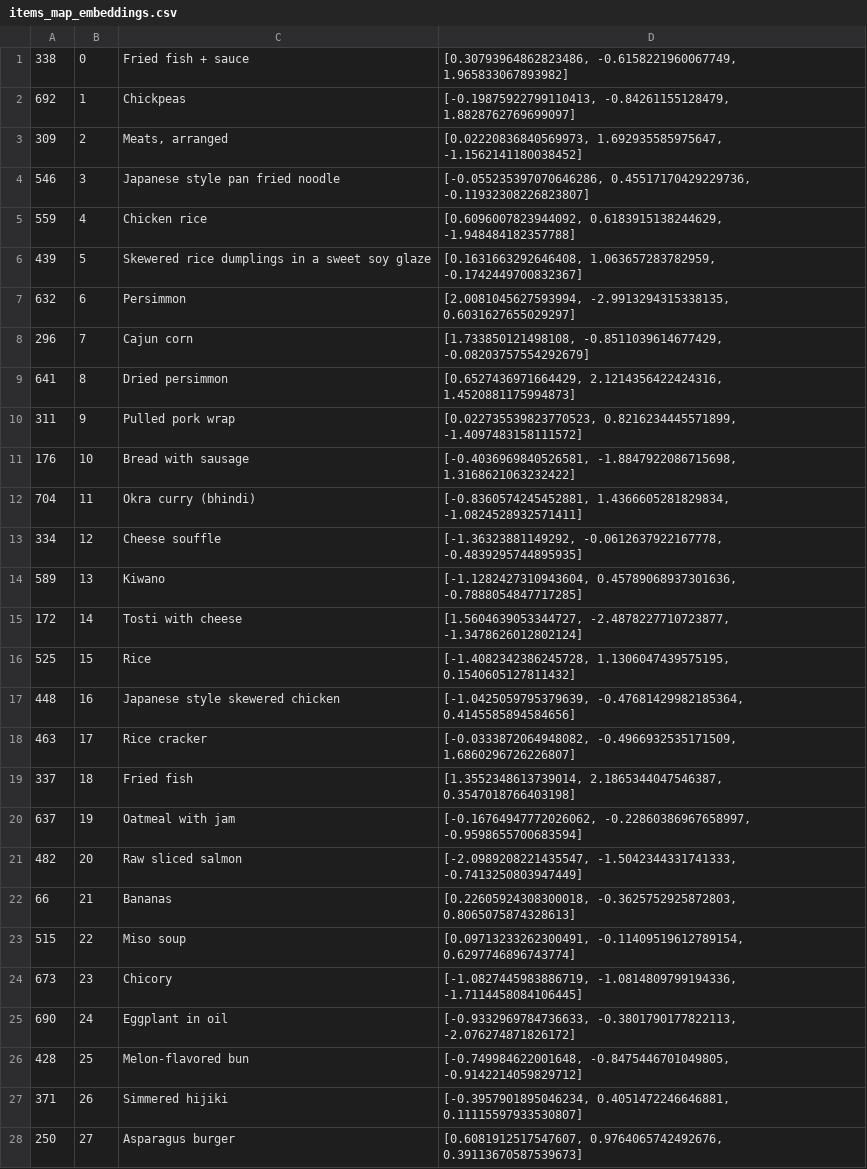
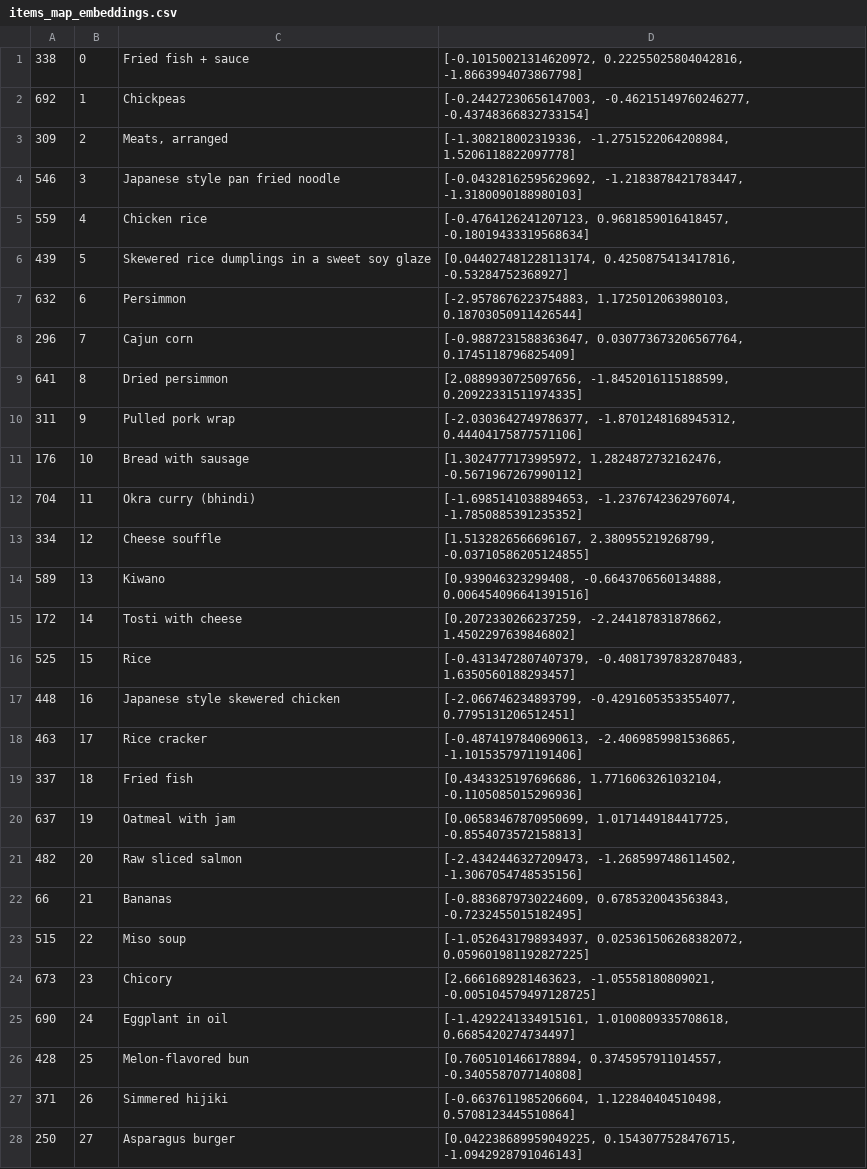
Before and after one commit to paul-ndl/real-data, a CSV file: items_map_embeddings.csv, drawn as a sheet; only a part is shown; the diff covers the shown part only.

Commit message:
add salience

```diff
--- a/items_map_embeddings.csv
+++ b/items_map_embeddings.csv
@@ -1,28 +1,28 @@
-338,0,Fried fish + sauce,"[0.30793964862823486, -0.6158221960067749, 1.965833067893982]"
-692,1,Chickpeas,"[-0.19875922799110413, -0.84261155128479, 1.8828762769699097]"
-309,2,"Meats, arranged","[0.02220836840569973, 1.692935585975647, -1.1562141180038452]"
-546,3,Japanese style pan fried noodle,"[-0.055235397070646286, 0.45517170429229736, -0.11932308226823807]"
-559,4,Chicken rice,"[0.6096007823944092, 0.6183915138244629, -1.948484182357788]"
-439,5,Skewered rice dumplings in a sweet soy glaze,"[0.1631663292646408, 1.063657283782959, -0.1742449700832367]"
-632,6,Persimmon,"[2.0081045627593994, -2.9913294315338135, 0.6031627655029297]"
-296,7,Cajun corn,"[1.733850121498108, -0.8511039614677429, -0.08203757554292679]"
-641,8,Dried persimmon,"[0.6527436971664429, 2.1214356422424316, 1.4520881175994873]"
-311,9,Pulled pork wrap,"[0.022735539823770523, 0.8216234445571899, -1.4097483158111572]"
-176,10,Bread with sausage,"[-0.4036969840526581, -1.8847922086715698, 1.3168621063232422]"
-704,11,Okra curry (bhindi),"[-0.8360574245452881, 1.4366605281829834, -1.0824528932571411]"
-334,12,Cheese souffle,"[-1.36323881149292, -0.0612637922167778, -0.4839295744895935]"
-589,13,Kiwano,"[-1.1282427310943604, 0.45789068937301636, -0.7888054847717285]"
-172,14,Tosti with cheese,"[1.5604639053344727, -2.4878227710723877, -1.3478626012802124]"
-525,15,Rice,"[-1.4082342386245728, 1.1306047439575195, 0.1540605127811432]"
-448,16,Japanese style skewered chicken,"[-1.0425059795379639, -0.47681429982185364, 0.4145585894584656]"
-463,17,Rice cracker,"[-0.0333872064948082, -0.4966932535171509, 1.6860296726226807]"
-337,18,Fried fish,"[1.3552348613739014, 2.1865344047546387, 0.3547018766403198]"
-637,19,Oatmeal with jam,"[-0.16764947772026062, -0.22860386967658997, -0.9598655700683594]"
-482,20,Raw sliced salmon,"[-2.0989208221435547, -1.5042344331741333, -0.7413250803947449]"
-66,21,Bananas,"[0.22605924308300018, -0.3625752925872803, 0.8065075874328613]"
-515,22,Miso soup,"[0.09713233262300491, -0.11409519612789154, 0.6297746896743774]"
-673,23,Chicory,"[-1.0827445983886719, -1.0814809799194336, -1.7114458084106445]"
-690,24,Eggplant in oil,"[-0.9332969784736633, -0.3801790177822113, -2.076274871826172]"
-428,25,Melon-flavored bun,"[-0.749984622001648, -0.8475446701049805, -0.9142214059829712]"
-371,26,Simmered hijiki,"[-0.3957901895046234, 0.4051472246646881, 0.11115597933530807]"
-250,27,Asparagus burger,"[0.6081912517547607, 0.9764065742492676, 0.39113670587539673]"
+338,0,Fried fish + sauce,"[-0.10150021314620972, 0.22255025804042816, -1.8663994073867798]"
+692,1,Chickpeas,"[-0.24427230656147003, -0.46215149760246277, -0.43748366832733154]"
+309,2,"Meats, arranged","[-1.308218002319336, -1.2751522064208984, 1.5206118822097778]"
+546,3,Japanese style pan fried noodle,"[-0.04328162595629692, -1.2183878421783447, -1.3180090188980103]"
+559,4,Chicken rice,"[-0.4764126241207123, 0.9681859016418457, -0.18019433319568634]"
+439,5,Skewered rice dumplings in a sweet soy glaze,"[0.044027481228113174, 0.4250875413417816, -0.53284752368927]"
+632,6,Persimmon,"[-2.9578676223754883, 1.1725012063980103, 0.18703050911426544]"
+296,7,Cajun corn,"[-0.9887231588363647, 0.030773673206567764, 0.1745118796825409]"
+641,8,Dried persimmon,"[2.0889930725097656, -1.8452016115188599, 0.20922331511974335]"
+311,9,Pulled pork wrap,"[-2.0303642749786377, -1.8701248168945312, 0.44404175877571106]"
+176,10,Bread with sausage,"[1.3024777173995972, 1.2824872732162476, -0.5671967267990112]"
+704,11,Okra curry (bhindi),"[-1.6985141038894653, -1.2376742362976074, -1.7850885391235352]"
+334,12,Cheese souffle,"[1.5132826566696167, 2.380955219268799, -0.03710586205124855]"
+589,13,Kiwano,"[0.939046323299408, -0.6643706560134888, 0.006454096641391516]"
+172,14,Tosti with cheese,"[0.2072330266237259, -2.244187831878662, 1.4502297639846802]"
+525,15,Rice,"[-0.4313472807407379, -0.40817397832870483, 1.6350560188293457]"
+448,16,Japanese style skewered chicken,"[-2.066746234893799, -0.42916053533554077, 0.7795131206512451]"
+463,17,Rice cracker,"[-0.4874197840690613, -2.4069859981536865, -1.1015357971191406]"
+337,18,Fried fish,"[0.4343325197696686, 1.7716063261032104, -0.1105085015296936]"
+637,19,Oatmeal with jam,"[0.06583467870950699, 1.0171449184417725, -0.8554073572158813]"
+482,20,Raw sliced salmon,"[-2.4342446327209473, -1.2685997486114502, -1.3067054748535156]"
+66,21,Bananas,"[-0.8836879730224609, 0.6785320043563843, -0.7232455015182495]"
+515,22,Miso soup,"[-1.0526431798934937, 0.025361506268382072, 0.059601981192827225]"
+673,23,Chicory,"[2.6661689281463623, -1.05558180809021, -0.005104579497128725]"
+690,24,Eggplant in oil,"[-1.4292241334915161, 1.0100809335708618, 0.6685420274734497]"
+428,25,Melon-flavored bun,"[0.7605101466178894, 0.3745957911014557, -0.3405587077140808]"
+371,26,Simmered hijiki,"[-0.6637611985206604, 1.122840404510498, 0.5708123445510864]"
+250,27,Asparagus burger,"[0.042238689959049225, 0.1543077528476715, -1.0942928791046143]"
```
Also changed, not shown: 68 edited cells elsewhere in this file.
